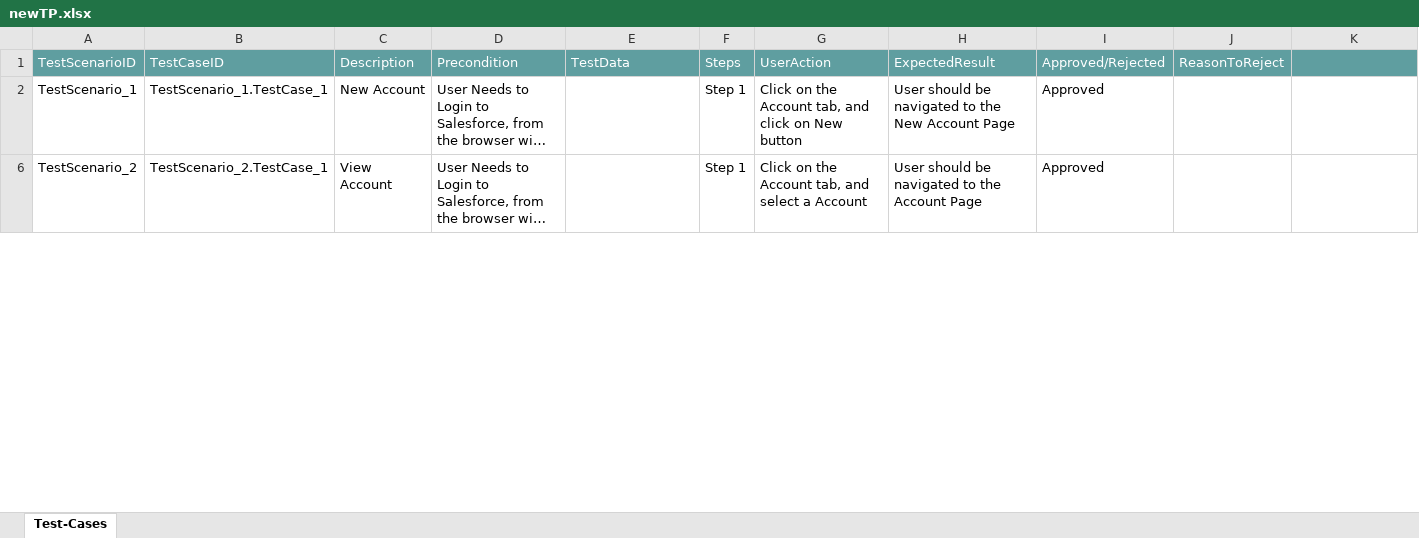
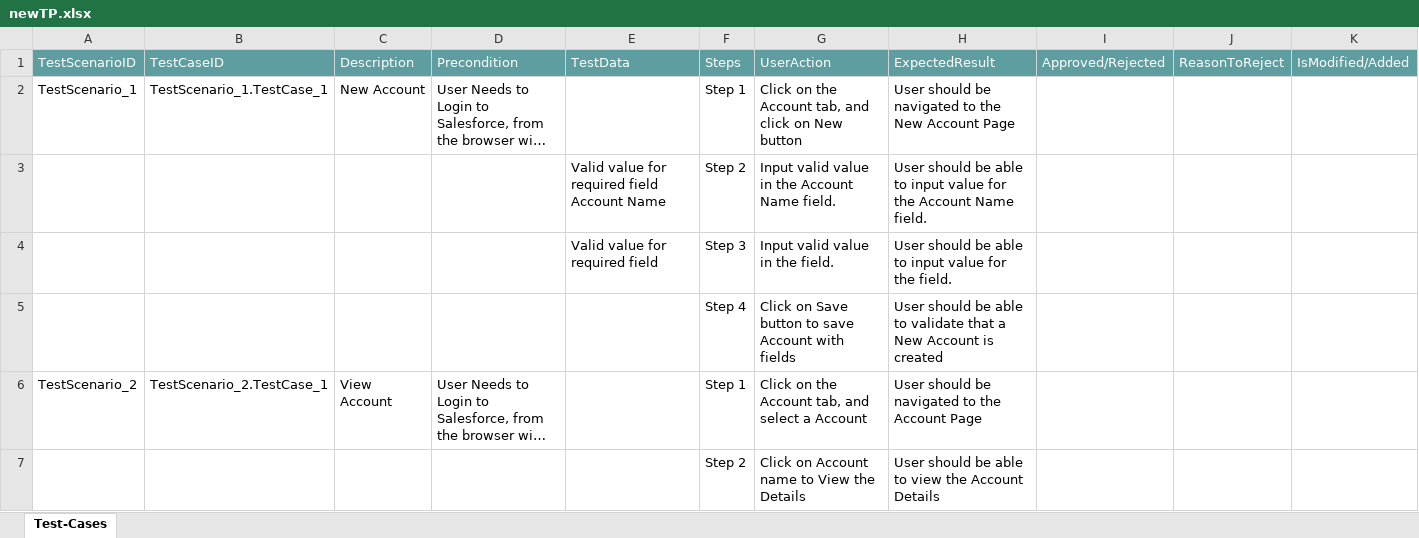
Before and after one commit to ShaikMohamedIrfan/work, an Excel workbook: newTP.xlsx, sheet Test-Cases, drawn as a sheet; only a part is shown; long unchanged cells end in …; values as stored, in another font and other column widths than the file's, no borders; table styles not drawn; the diff covers the shown part only; the diff names each change by its address in the sheet, - before the commit and + after, or states it on an @@ line.

Commit message:
Initial Commit for Verification of Test cases

```diff
--- a/newTP.xlsx (sheet Test-Cases)
+++ b/newTP.xlsx (sheet Test-Cases)
-K1: (empty)
+K1: IsModified/Added
-I2: Approved
+I2: (empty)
@@ row 3 unhidden:  |  |  |  | Valid value for required field Account Name | Step 2 | Input valid value in the Account Name field. | User should be able to input value for the Account Name field. @@
@@ row 4 unhidden:  |  |  |  | Valid value for required field | Step 3 | Input valid value in the field. | User should be able to input value for the field. @@
@@ row 5 unhidden:  |  |  |  |  | Step 4 | Click on Save button to save Account with fields | User should be able to validate that a New Account is created @@
-I6: Approved
+I6: (empty)
@@ row 7 unhidden:  |  |  |  |  | Step 2 | Click on Account name to View the Details | User should be able to view the Account Details @@
```
Also changed, not shown: 5 hidden or unhidden rows and 4 edited cells elsewhere in this sheet.
